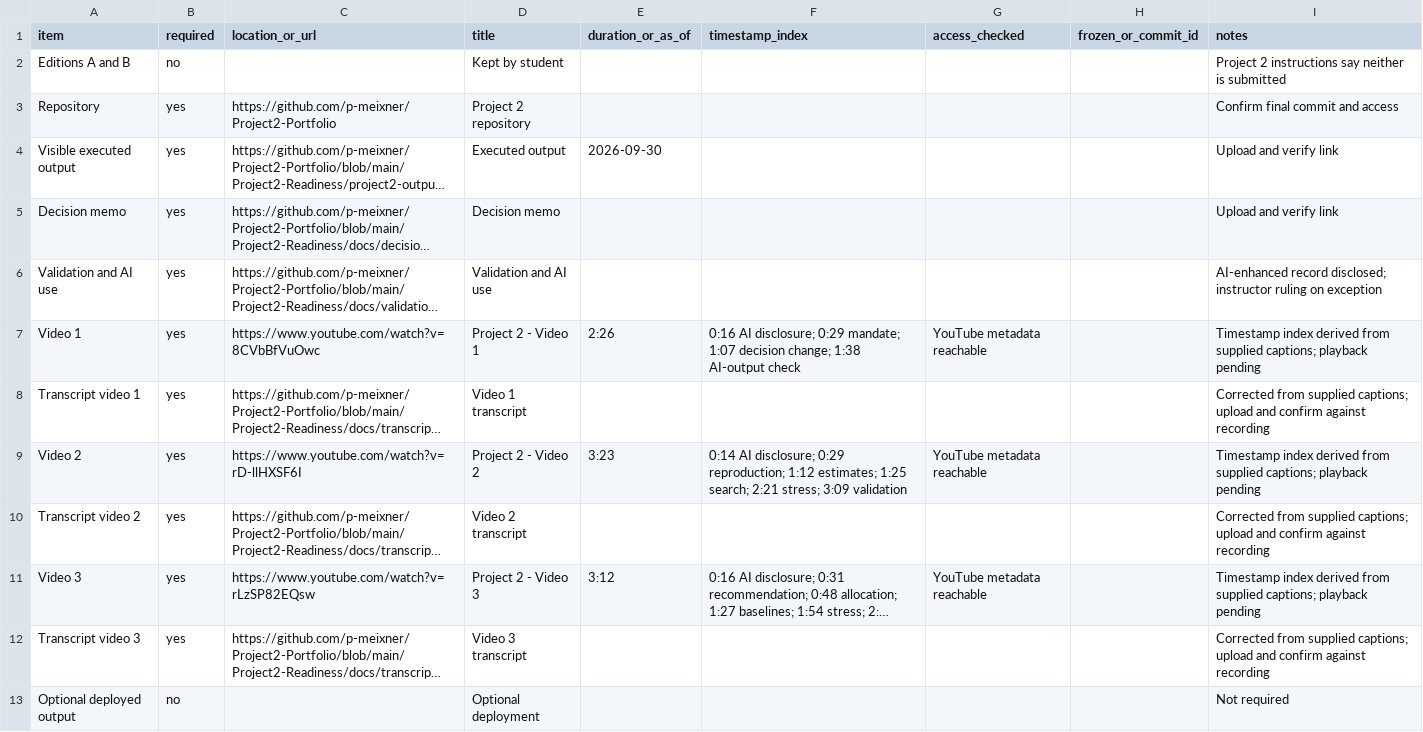
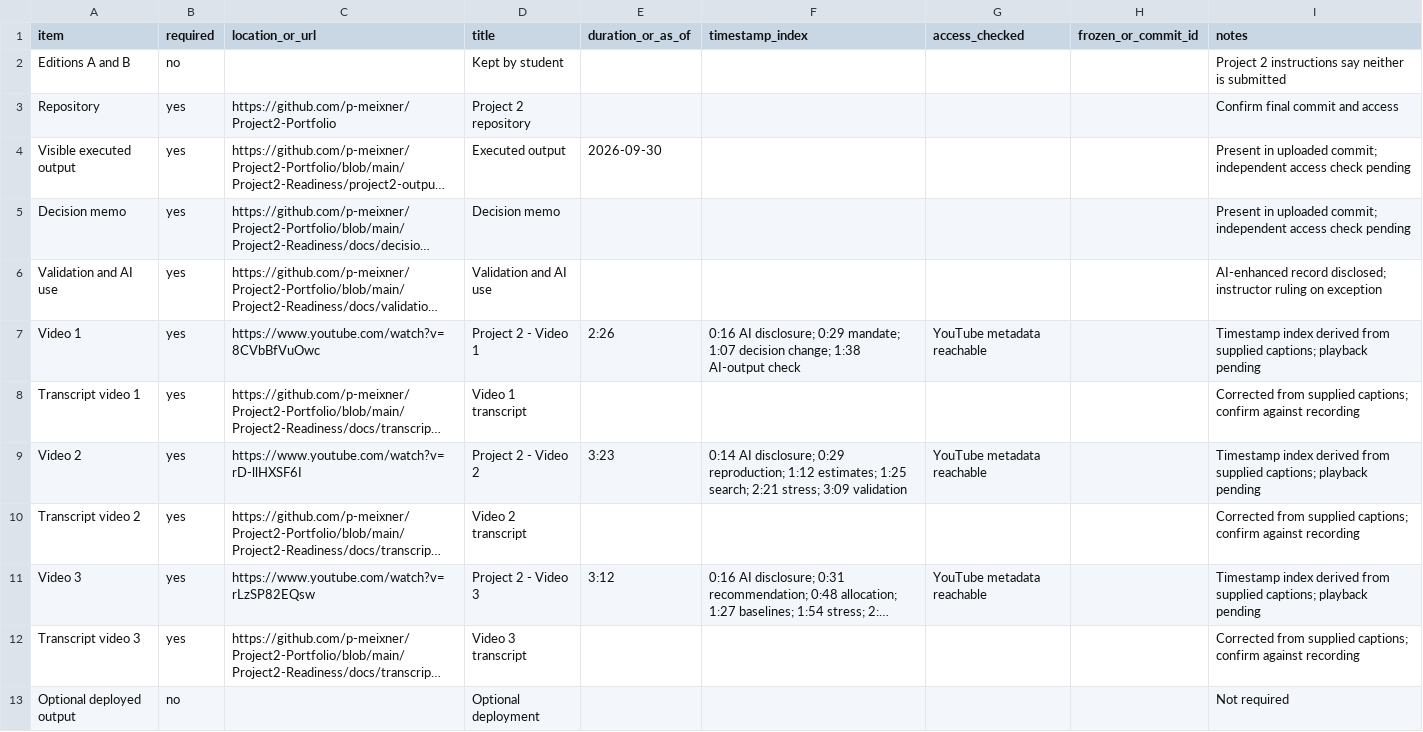
Before and after one commit to p-meixner/Project2-Portfolio, a CSV file: Project2-Readiness/manifest.csv, drawn as a sheet; long unchanged cells end in …; the diff names each change by its address in the sheet, - before the commit and + after, or states it on an @@ line.

```diff
--- a/Project2-Readiness/manifest.csv
+++ b/Project2-Readiness/manifest.csv
-I4:I5 (notes): Upload and verify link
+I4:I5 (notes): Present in uploaded commit; independent access check pending
-I8 (notes): …supplied captions; upload and confirm against…
+I8 (notes): …supplied captions; confirm against…
-I10 (notes): …supplied captions; upload and confirm against…
+I10 (notes): …supplied captions; confirm against…
-I12 (notes): …supplied captions; upload and confirm against…
+I12 (notes): …supplied captions; confirm against…
```
Also changed, not shown: 1 other file.
